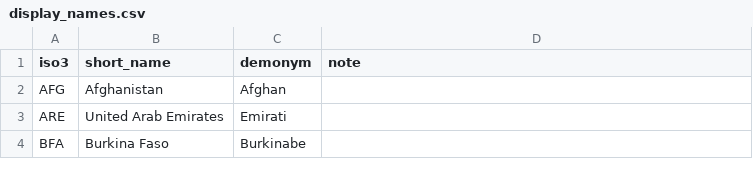
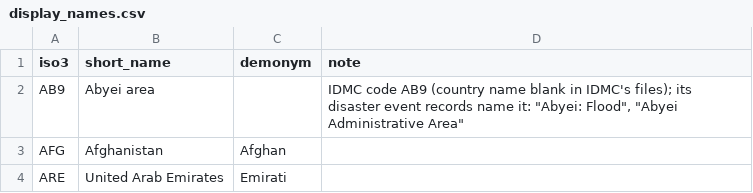
Before and after one commit to zaptec19/Refugee-Finder-Project, a CSV file: content/reference/display_names.csv, drawn as a sheet; only a part is shown; the shorter side is filled out with more unchanged rows.

Commit message:
Names: AB9 shows as the Abyei area

```diff
--- a/content/reference/display_names.csv
+++ b/content/reference/display_names.csv
@@ -1,2 +1,3 @@
 iso3,short_name,demonym,note
+AB9,Abyei area,,"IDMC code AB9 (country name blank in IDMC's files); its disaster event records name it: ""Abyei: Flood"", ""Abyei Administrative Area"""
 AFG,Afghanistan,Afghan,
```
Also changed, not shown: 10 other files.
